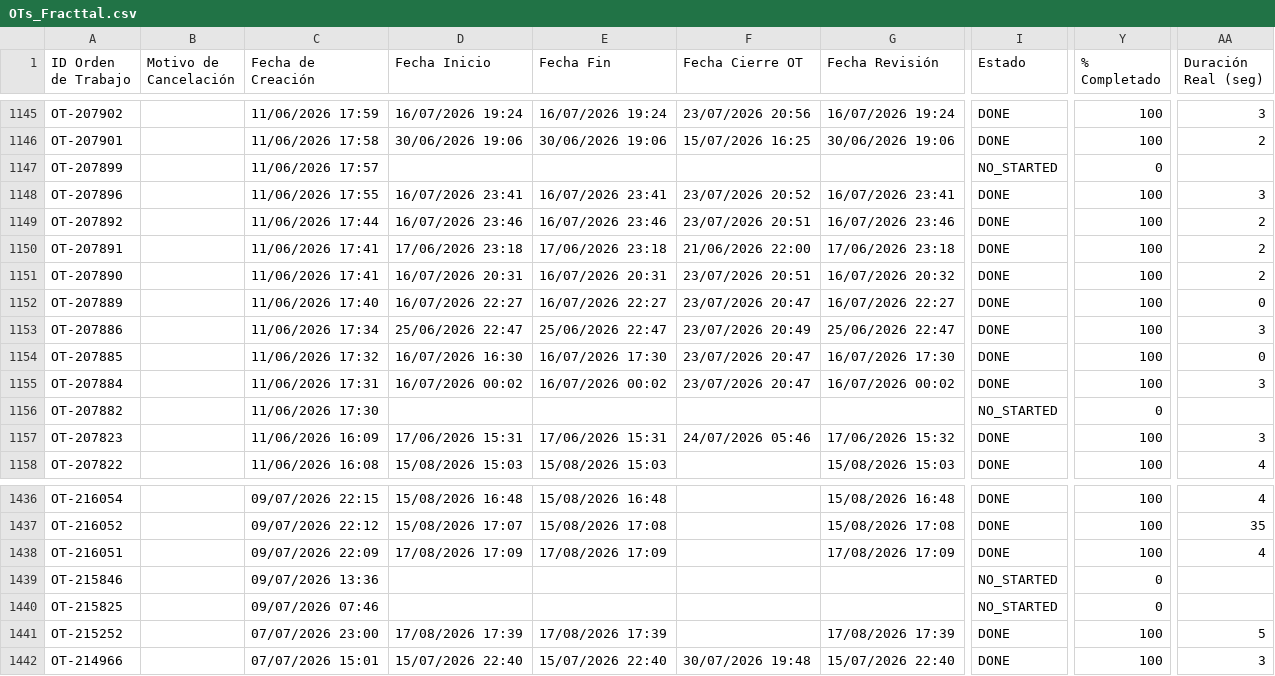
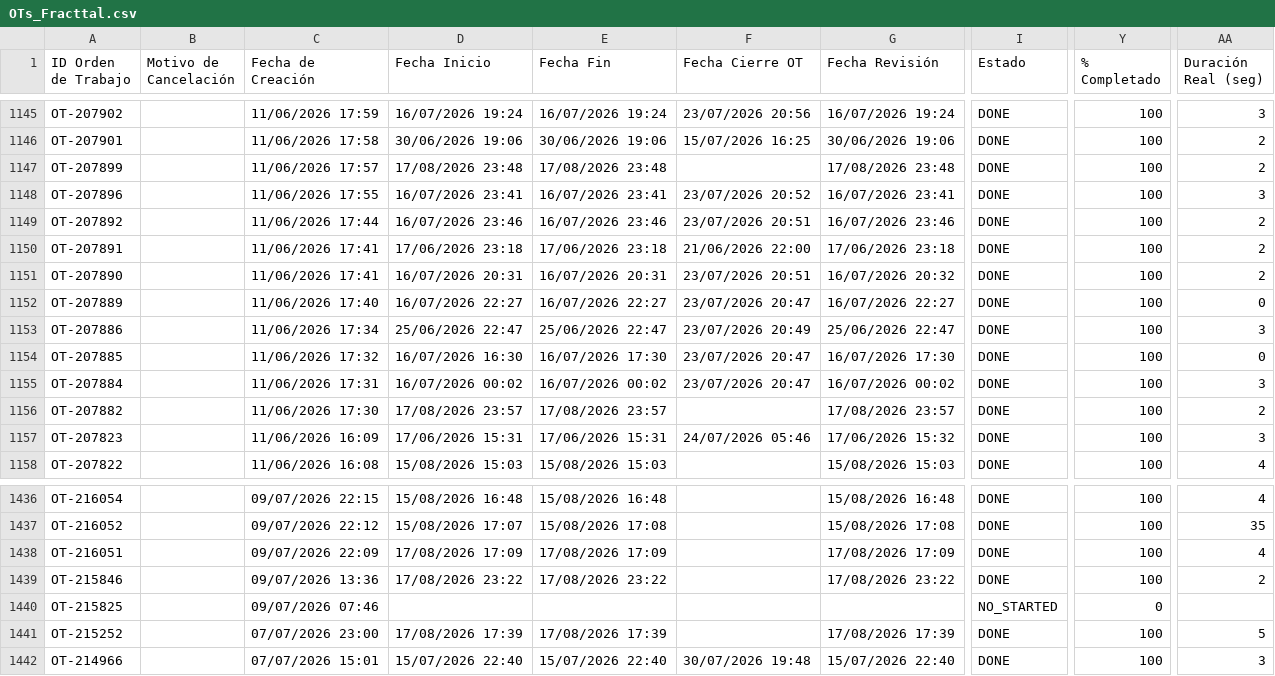
Before and after one commit to Andres-St1/fracttal-ots, a CSV file: OTs_Fracttal.csv, drawn as a sheet; only a part is shown, gaps mark what is left out; the diff names each change by its address in the sheet, - before the commit and + after, or states it on an @@ line.

```diff
--- a/OTs_Fracttal.csv
+++ b/OTs_Fracttal.csv
-D1147 (Fecha Inicio): (empty)
+D1147 (Fecha Inicio): 17/08/2026 23:48
-E1147 (Fecha Fin): (empty)
+E1147 (Fecha Fin): 17/08/2026 23:48
-G1147 (Fecha Revisión): (empty)
+G1147 (Fecha Revisión): 17/08/2026 23:48
-I1147 (Estado): NO_STARTED
+I1147 (Estado): DONE
-Y1147 (% Completado): 0
+Y1147 (% Completado): 100
-AA1147 (Duración Real (seg)): (empty)
+AA1147 (Duración Real (seg)): 2
-D1156 (Fecha Inicio): (empty)
+D1156 (Fecha Inicio): 17/08/2026 23:57
-E1156 (Fecha Fin): (empty)
+E1156 (Fecha Fin): 17/08/2026 23:57
-G1156 (Fecha Revisión): (empty)
+G1156 (Fecha Revisión): 17/08/2026 23:57
-I1156 (Estado): NO_STARTED
+I1156 (Estado): DONE
-Y1156 (% Completado): 0
+Y1156 (% Completado): 100
-AA1156 (Duración Real (seg)): (empty)
+AA1156 (Duración Real (seg)): 2
-D1439 (Fecha Inicio): (empty)
+D1439 (Fecha Inicio): 17/08/2026 23:22
-E1439 (Fecha Fin): (empty)
+E1439 (Fecha Fin): 17/08/2026 23:22
-G1439 (Fecha Revisión): (empty)
+G1439 (Fecha Revisión): 17/08/2026 23:22
-I1439 (Estado): NO_STARTED
+I1439 (Estado): DONE
-Y1439 (% Completado): 0
+Y1439 (% Completado): 100
-AA1439 (Duración Real (seg)): (empty)
+AA1439 (Duración Real (seg)): 2
```
